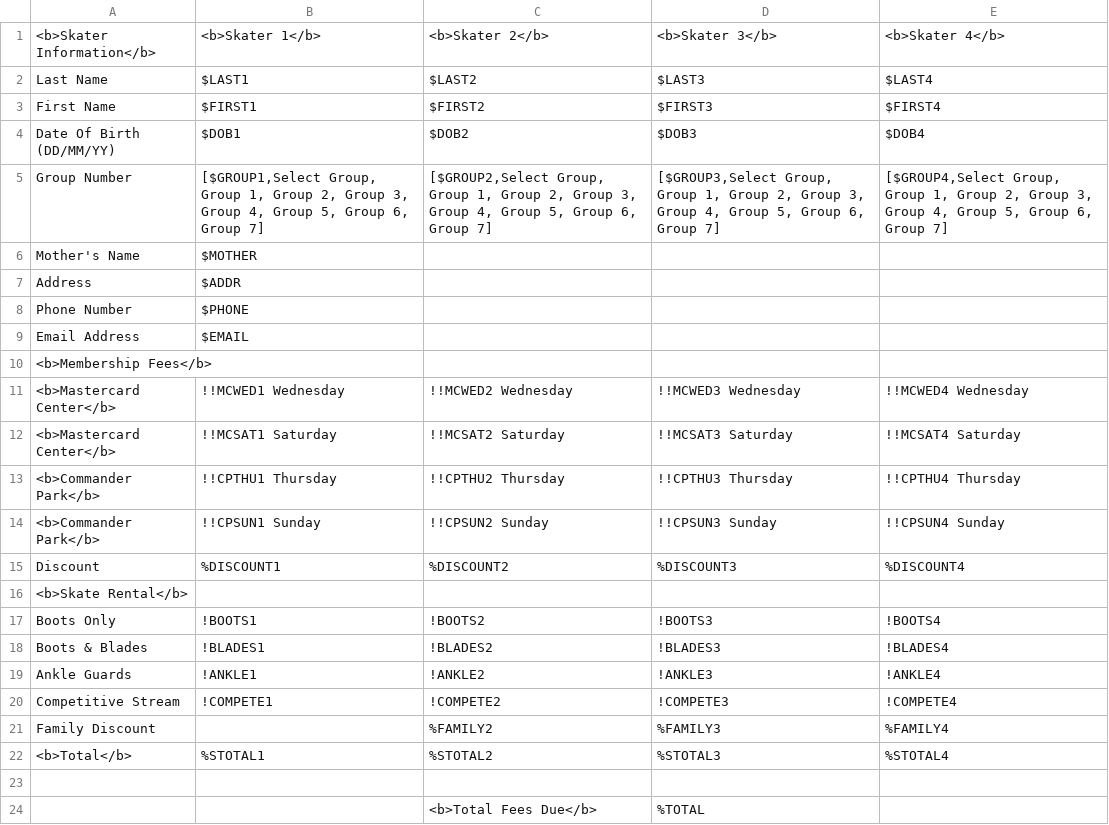
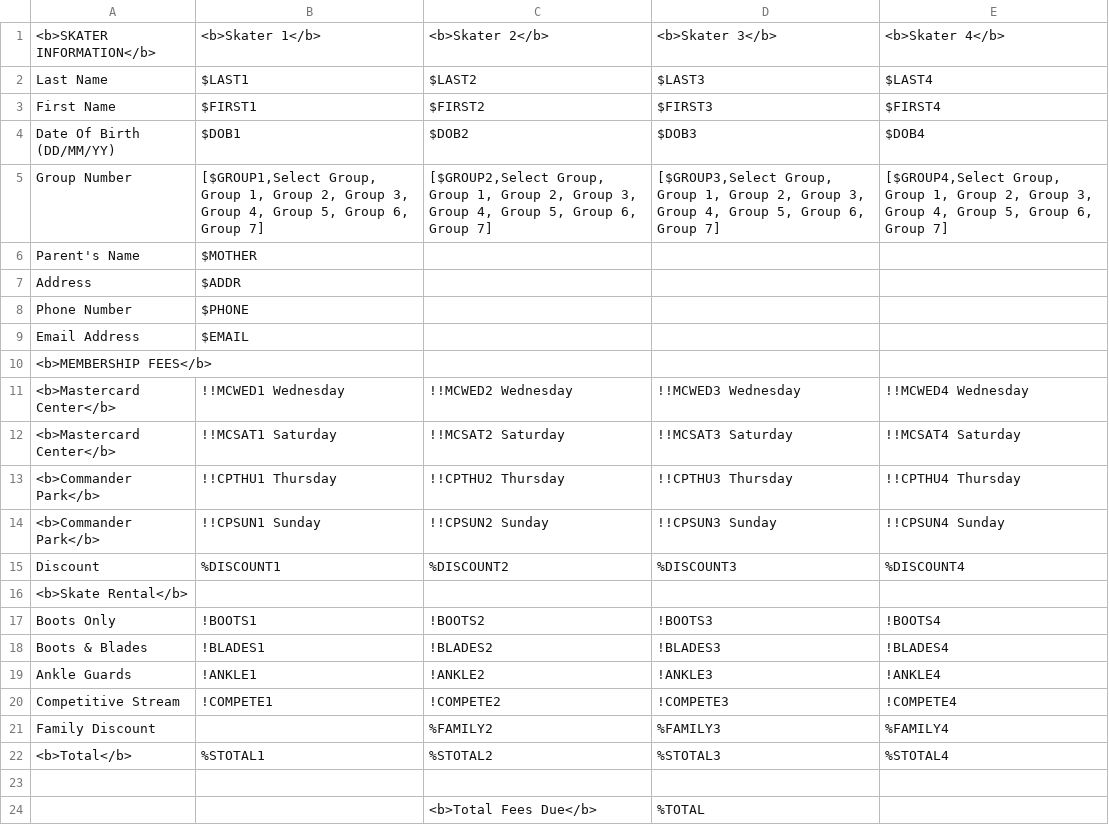
Before and after one commit to Erich-e/Speed_Skating_Registration, a CSV file: ss.csv, drawn as a sheet.

```diff
--- a/ss.csv
+++ b/ss.csv
@@ -1,2 +1,2 @@
-<b>Skater Information</b>,<b>Skater 1</b>,<b>Skater 2</b>,<b>Skater 3</b>,<b>Skater 4</b>
+<b>SKATER INFORMATION</b>,<b>Skater 1</b>,<b>Skater 2</b>,<b>Skater 3</b>,<b>Skater 4</b>
 Last Name,$LAST1,$LAST2,$LAST3,$LAST4
@@ -5,3 +5,3 @@ Date Of Birth (DD/MM/YY),$DOB1,$DOB2,$DOB3,$DOB4
 Group Number,"[$GROUP1,Select Group, Group 1, Group 2, Group 3, Group 4, Group 5, Group 6, Group 7]","[$GROUP2,Select Group, Group 1, Group 2, Group 3, Group 4, Group 5, Group 6, Group 7]","[$GROUP3,Select Group, Group 1, Group 2, Group 3, Group 4, Group 5, Group 6, Group 7]","[$GROUP4,Select Group, Group 1, Group 2, Group 3, Group 4, Group 5, Group 6, Group 7]"
-Mother's Name,$MOTHER,,,
+Parent's Name,$MOTHER,,,
 Address,$ADDR,,,
@@ -9,3 +9,3 @@ Phone Number,$PHONE,,,
 Email Address,$EMAIL,,,
-<b>Membership Fees</b>,,,,
+<b>MEMBERSHIP FEES</b>,,,,
 <b>Mastercard Center</b>,!!MCWED1 Wednesday,!!MCWED2 Wednesday,!!MCWED3 Wednesday,!!MCWED4 Wednesday
```
Also changed, not shown: 4 other files.
